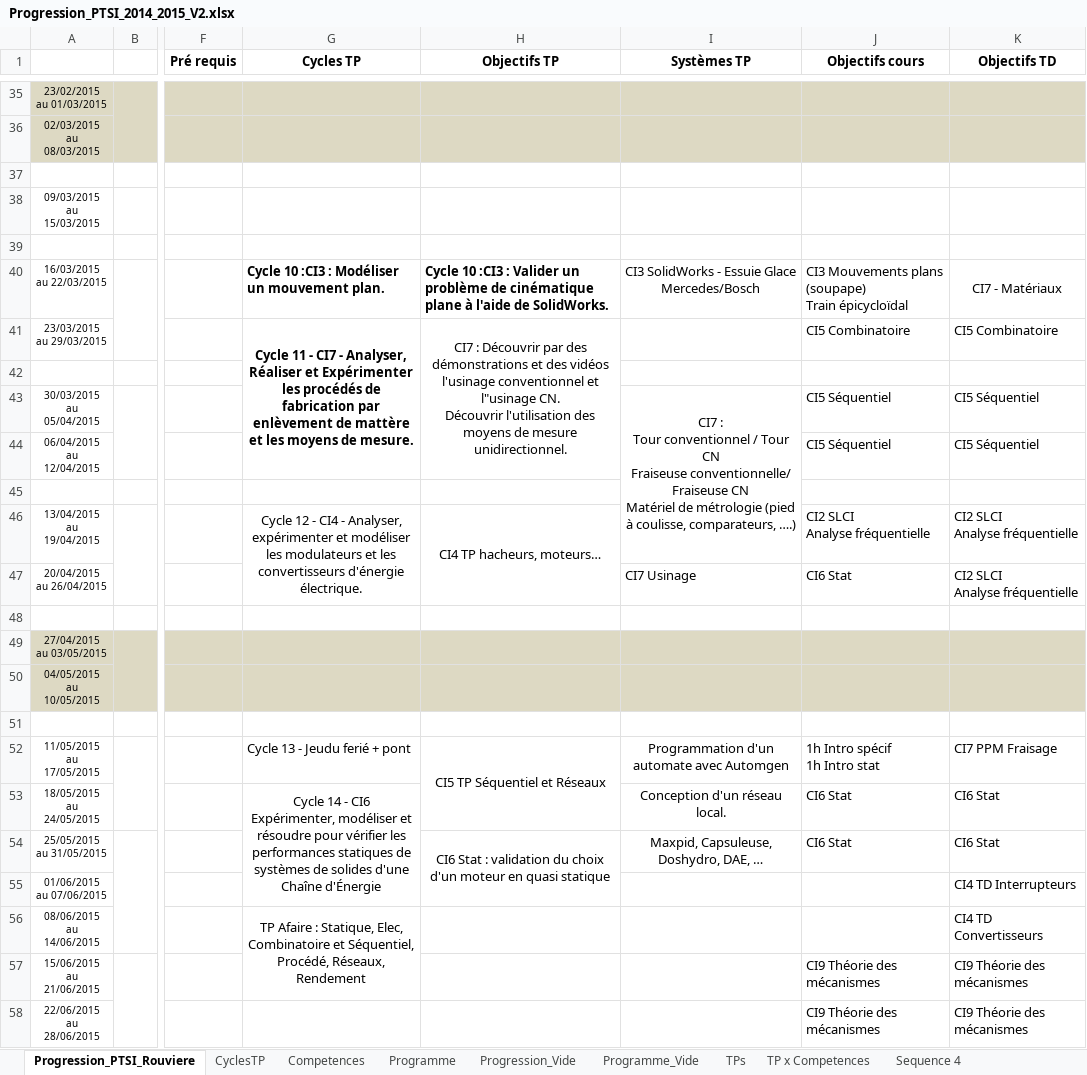
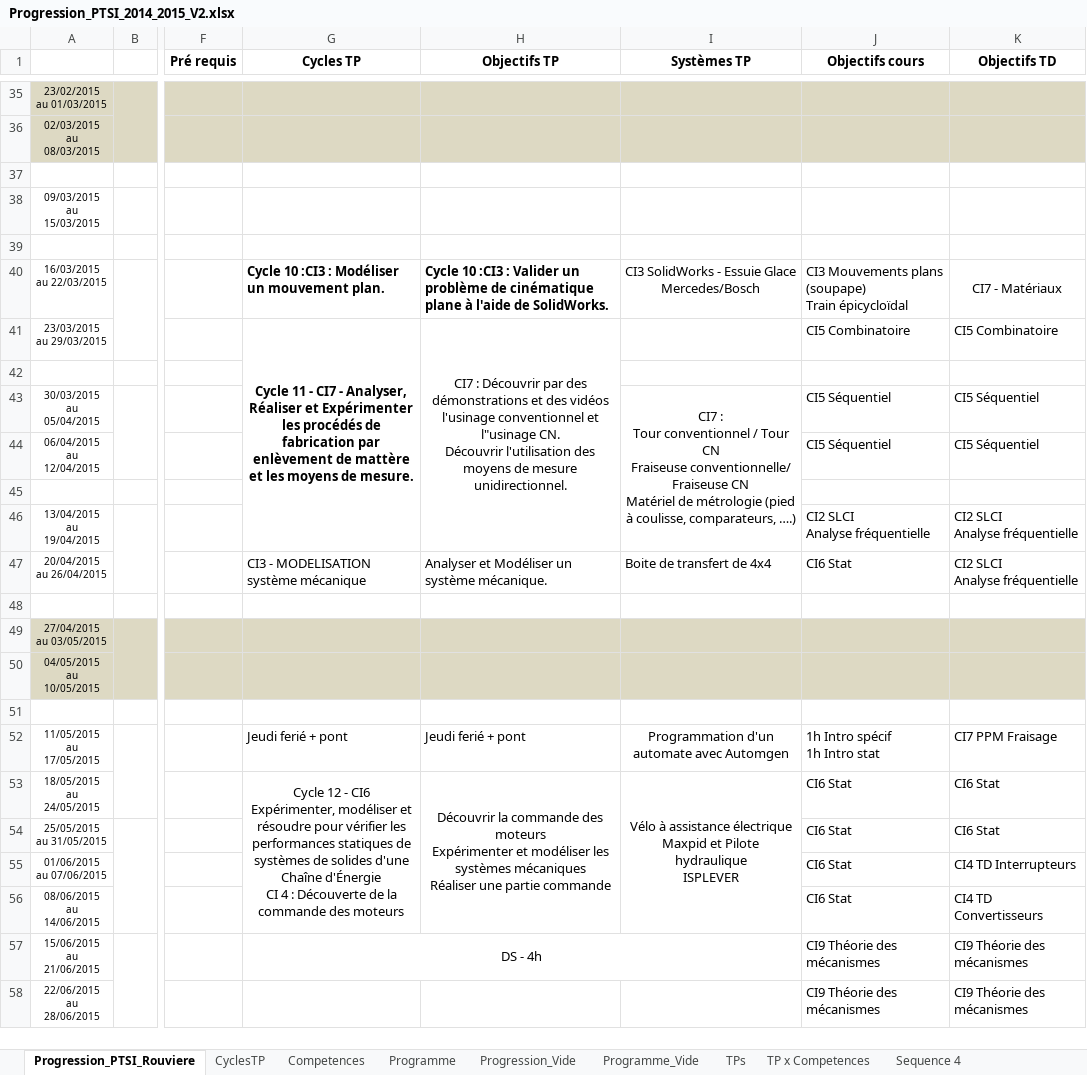
Before and after one commit to xpessoles/PTSI, an Excel workbook: Progression/Progression_PTSI_2014_2015_V2.xlsx, sheet Progression_PTSI_Rouviere, drawn as a sheet; only a part is shown, gaps mark what is left out; values as stored, in another font and other column widths than the file's, no borders; conditional formats not drawn; ↵ is a line break in a cell; the diff names each change by its address in the sheet, - before the commit and + after, or states it on an @@ line.

Commit message:
MAJ Progression

```diff
--- a/Progression/Progression_PTSI_2014_2015_V2.xlsx (sheet Progression_PTSI_Rouviere)
+++ b/Progression/Progression_PTSI_2014_2015_V2.xlsx (sheet Progression_PTSI_Rouviere)
-G41:G44 merged
+G41:G46 merged
-H41:H44 merged
+H41:H46 merged
-G46 (Cycles TP): Cycle 12 - CI4 - Analyser, expérimenter et modéliser les modulateurs et les convertisseurs d'énergie électrique.
+G46 (Cycles TP): (empty)
-G46:G47 merged
-H46 (Objectifs TP): CI4 TP hacheurs, moteurs…
+H46 (Objectifs TP): (empty)
-H46:H47 merged
-G47 (Cycles TP): (empty)
+G47 (Cycles TP): CI3 - MODELISATION système mécanique
-H47 (Objectifs TP): (empty)
+H47 (Objectifs TP): Analyser et Modéliser un système mécanique.
-I47 (Systèmes TP): CI7 Usinage
+I47 (Systèmes TP): Boite de transfert de 4x4
-G52 (Cycles TP): Cycle 13 - Jeudu ferié + pont
+G52 (Cycles TP): Jeudi ferié + pont
-H52 (Objectifs TP): CI5 TP Séquentiel et Réseaux
+H52 (Objectifs TP): Jeudi ferié + pont
-H52 alignment: center
+H52 alignment: left
-H52:H53 merged
-G53 (Cycles TP): Cycle 14 - CI6 ↵ Expérimenter, modéliser et résoudre pour vérifier les performances statiques de systèmes de solides d'une Chaîne d'Énergie
+G53 (Cycles TP): Cycle 12 - CI6 ↵ Expérimenter, modéliser et résoudre pour vérifier les performances statiques de systèmes de solides d'une Chaîne d'Énergie ↵ CI 4 : Découverte de la commande des moteurs
-G53:G55 merged
+G53:G56 merged
-H53 (Objectifs TP): (empty)
+H53 (Objectifs TP): Découvrir la commande des moteurs ↵ Expérimenter et modéliser les systèmes mécaniques ↵ Réaliser une partie commande
+H53:H56 merged
-I53 (Systèmes TP): Conception d'un réseau local.
+I53 (Systèmes TP): Vélo à assistance électrique ↵ Maxpid et Pilote hydraulique ↵ ISPLEVER
+I53:I56 merged
-H54 (Objectifs TP): CI6 Stat : validation du choix d'un moteur en quasi statique
+H54 (Objectifs TP): (empty)
-H54:H55 merged
-I54 (Systèmes TP): Maxpid, Capsuleuse, Doshydro, DAE, …
+I54 (Systèmes TP): (empty)
-J55:J56 (Objectifs cours): (empty)
+J55:J56 (Objectifs cours): CI6 Stat
-G56 (Cycles TP): TP Afaire : Statique, Elec, Combinatoire et Séquentiel, Procédé, Réseaux, Rendement
+G56 (Cycles TP): (empty)
-G56:G57 merged
-G57 (Cycles TP): (empty)
+G57 (Cycles TP): DS - 4h
+G57:I57 merged
```
